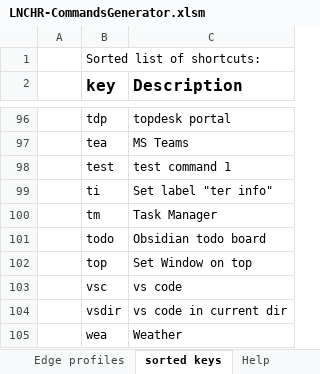
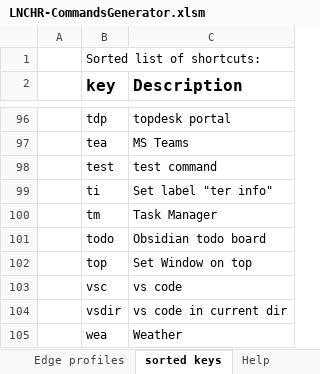
Before and after one commit to UrbanNinja1010/Personal_rep, an Excel workbook: AHK scripts/LNCHR-pub-master/LNCHR-CommandsGenerator.xlsm, sheet sorted keys, drawn as a sheet; only a part is shown, gaps mark what is left out; values as stored, in another font and other column widths than the file's, no borders; the diff names each change by its address in the sheet, - before the commit and + after, or states it on an @@ line.

```diff
--- a/AHK scripts/LNCHR-pub-master/LNCHR-CommandsGenerator.xlsm (sheet sorted keys)
+++ b/AHK scripts/LNCHR-pub-master/LNCHR-CommandsGenerator.xlsm (sheet sorted keys)
-C98 (Description): test command 1
+C98 (Description): test command
```
Also changed, not shown: sheet Shortcuts, 4 other files.
